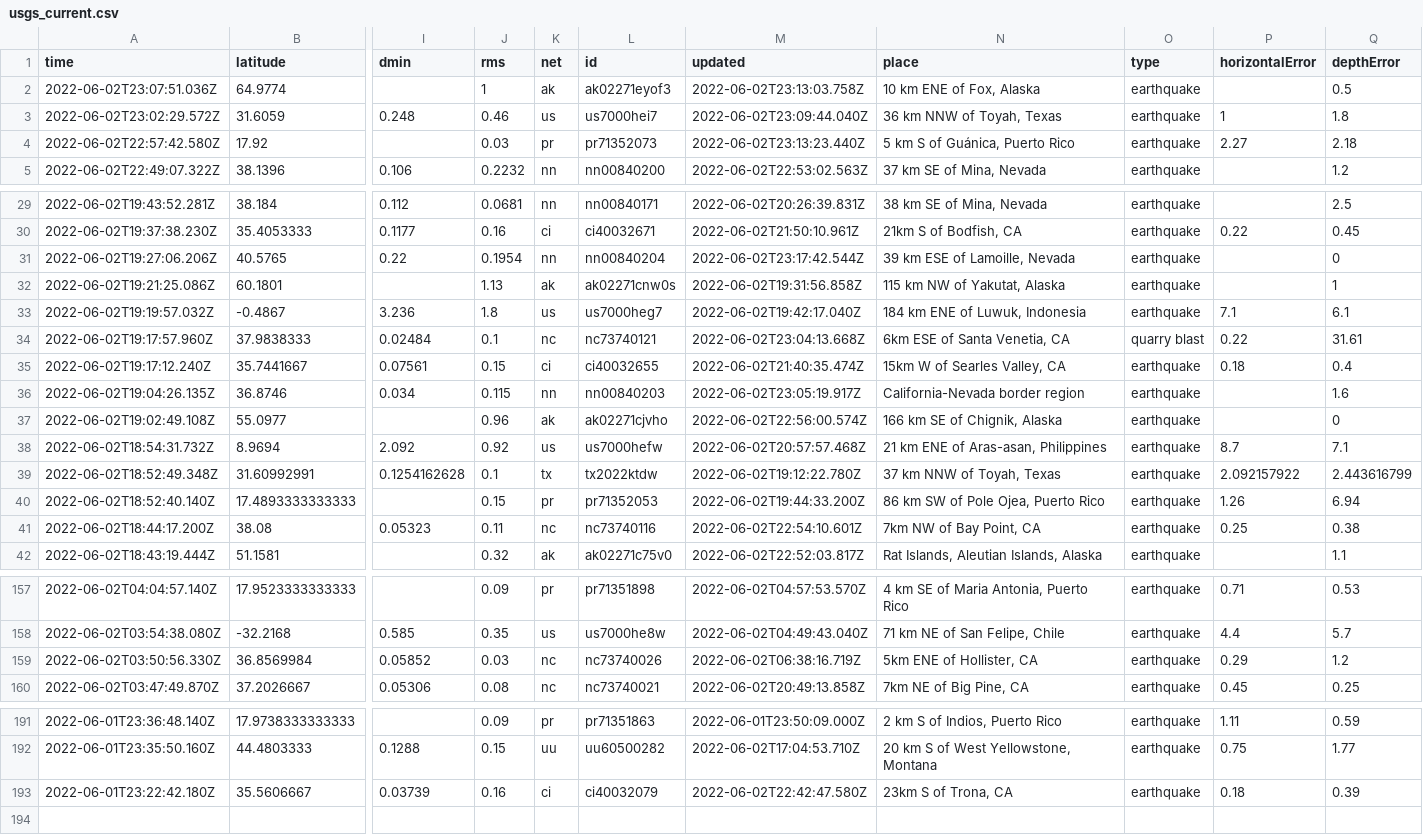
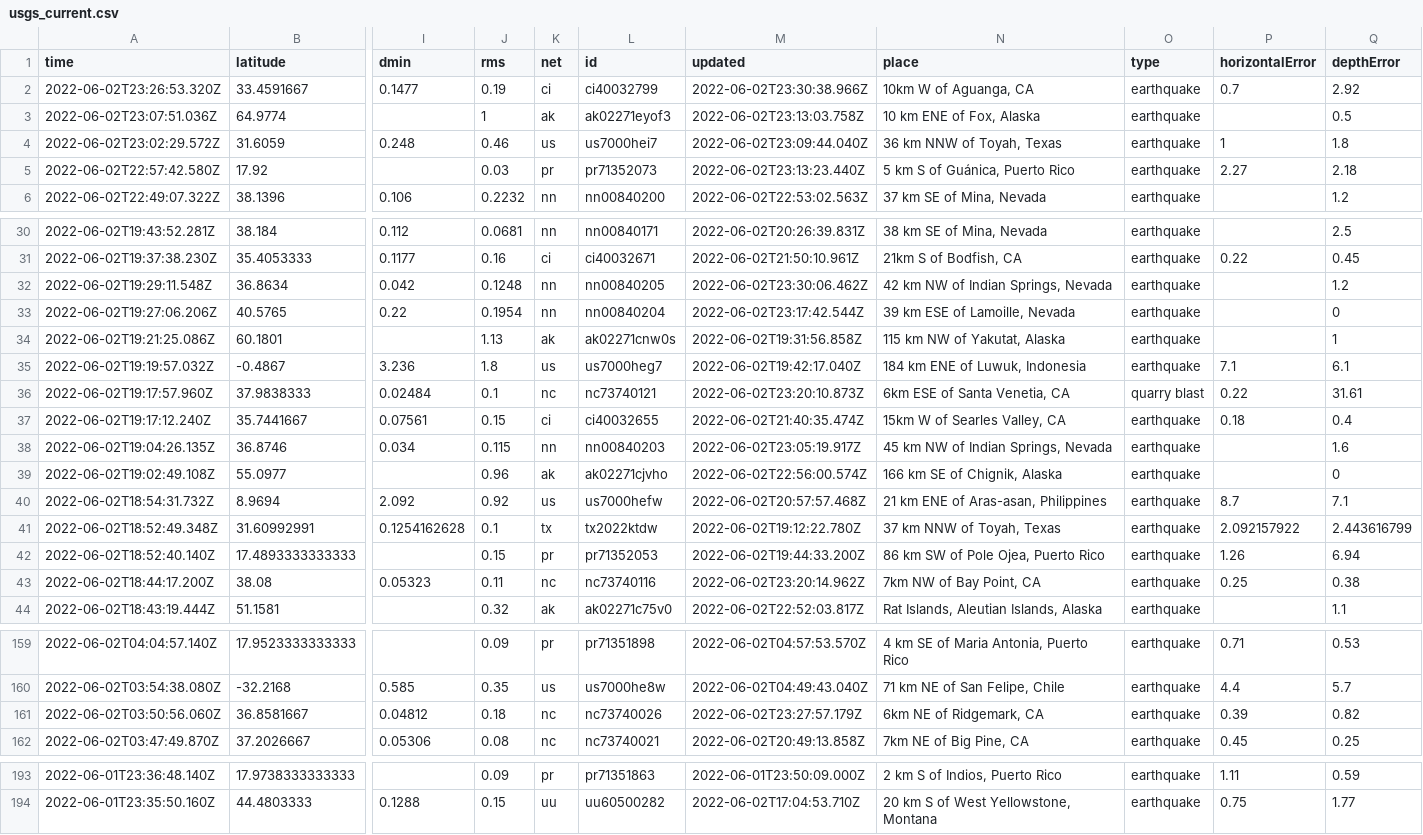
Before and after one commit to kmaepetrin/nicar22-github-actions, a CSV file: usgs_current.csv, drawn as a sheet; only a part is shown, gaps mark what is left out; removed rows and columns are numbered as before the commit, all else as after; rows hold the shown columns only; the diff covers the shown part only; the diff names each change by its address in the sheet, - before the commit and + after, or states it on an @@ line.

```diff
--- a/usgs_current.csv
+++ b/usgs_current.csv
+row 2: 2022-06-02T23:26:53.320Z | 33.4591667 | 0.1477 | 0.19 | ci | ci40032799 | 2022-06-02T23:30:38.966Z | 10km W of Aguanga, CA | earthquake | 0.7 | 2.92
+row 32: 2022-06-02T19:29:11.548Z | 36.8634 | 0.042 | 0.1248 | nn | nn00840205 | 2022-06-02T23:30:06.462Z | 42 km NW of Indian Springs, Nevada | earthquake |  | 1.2
-M36 (updated): 2022-06-02T23:04:13.668Z
+M36 (updated): 2022-06-02T23:20:10.873Z
-N38 (place): California-Nevada border region
+N38 (place): 45 km NW of Indian Springs, Nevada
-M43 (updated): 2022-06-02T22:54:10.601Z
+M43 (updated): 2022-06-02T23:20:14.962Z
-row 159: 2022-06-02T03:50:56.330Z | 36.8569984 | 0.05852 | 0.03 | nc | nc73740026 | 2022-06-02T06:38:16.719Z | 5km ENE of Hollister, CA | earthquake | 0.29 | 1.2
+row 161: 2022-06-02T03:50:56.060Z | 36.8581667 | 0.04812 | 0.18 | nc | nc73740026 | 2022-06-02T23:27:57.179Z | 6km NE of Ridgemark, CA | earthquake | 0.39 | 0.82
-row 193: 2022-06-01T23:22:42.180Z | 35.5606667 | 0.03739 | 0.16 | ci | ci40032079 | 2022-06-02T22:42:47.580Z | 23km S of Trona, CA | earthquake | 0.18 | 0.39
```
Also changed, not shown: 4 edited cells elsewhere in this file.
